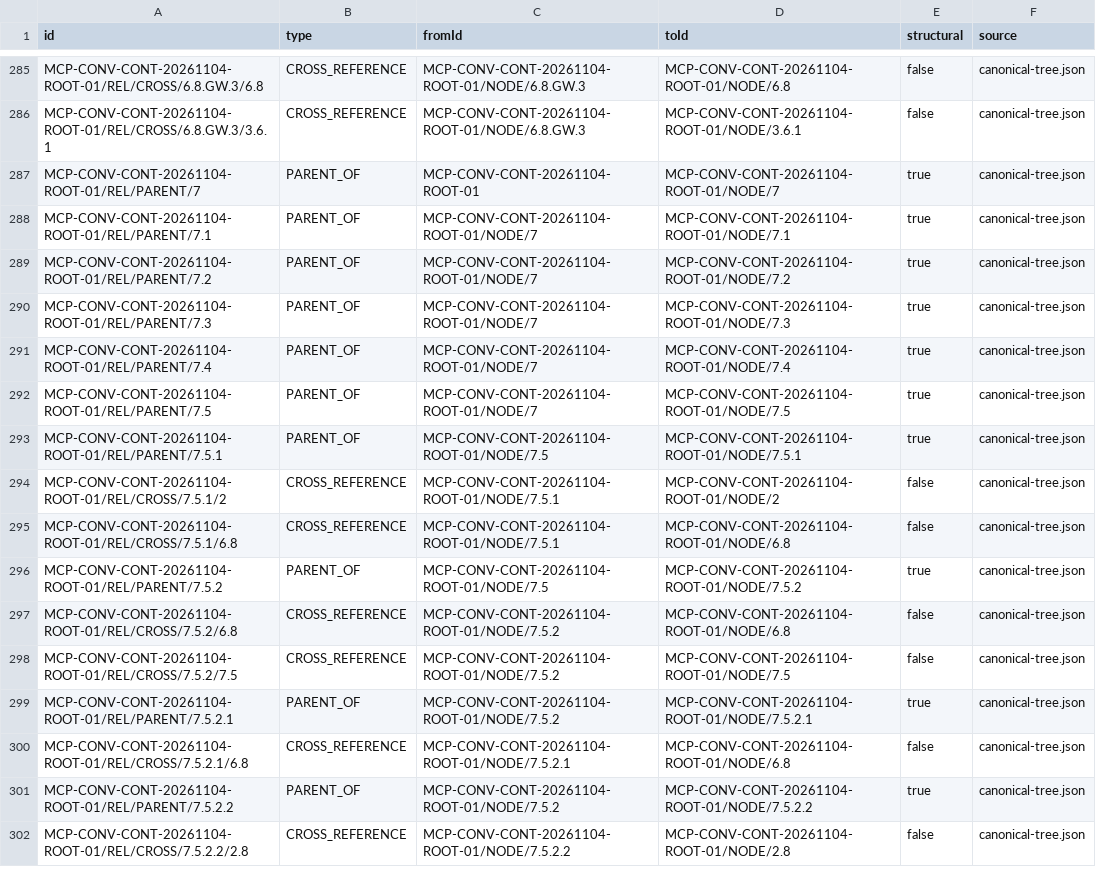
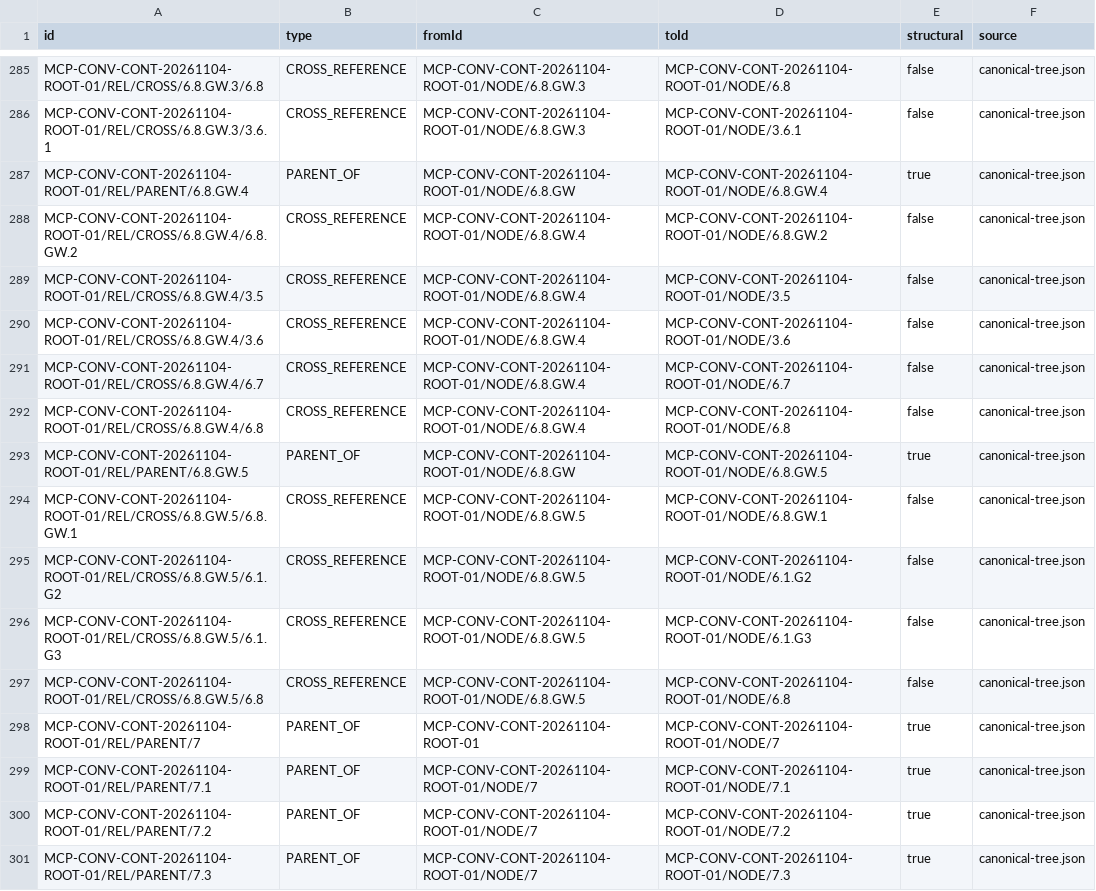
Before and after one commit to Patricked-code/MCP, a CSV file: docs/governance/conversation-continuity/continuity-relation-matrix.csv, drawn as a sheet; only a part is shown, gaps mark what is left out; the shorter side is filled out with more unchanged rows; the diff names each change by its address in the sheet, - before the commit and + after, or states it on an @@ line.

Commit message:
docs(continuity): regenerate PR373 v1.7 matrices after production evidence audit

```diff
--- a/docs/governance/conversation-continuity/continuity-relation-matrix.csv
+++ b/docs/governance/conversation-continuity/continuity-relation-matrix.csv
+row 287: MCP-CONV-CONT-20261104-ROOT-01/REL/PARENT/6.8.GW.4 | PARENT_OF | MCP-CONV-CONT-20261104-ROOT-01/NODE/6.8.GW | MCP-CONV-CONT-20261104-ROOT-01/NODE/6.8.GW.4 | true | canonical-tree.json
+row 288: MCP-CONV-CONT-20261104-ROOT-01/REL/CROSS/6.8.GW.4/6.8.GW.2 | CROSS_REFERENCE | MCP-CONV-CONT-20261104-ROOT-01/NODE/6.8.GW.4 | MCP-CONV-CONT-20261104-ROOT-01/NODE/6.8.GW.2 | false | canonical-tree.json
+row 289: MCP-CONV-CONT-20261104-ROOT-01/REL/CROSS/6.8.GW.4/3.5 | CROSS_REFERENCE | MCP-CONV-CONT-20261104-ROOT-01/NODE/6.8.GW.4 | MCP-CONV-CONT-20261104-ROOT-01/NODE/3.5 | false | canonical-tree.json
+row 290: MCP-CONV-CONT-20261104-ROOT-01/REL/CROSS/6.8.GW.4/3.6 | CROSS_REFERENCE | MCP-CONV-CONT-20261104-ROOT-01/NODE/6.8.GW.4 | MCP-CONV-CONT-20261104-ROOT-01/NODE/3.6 | false | canonical-tree.json
+row 291: MCP-CONV-CONT-20261104-ROOT-01/REL/CROSS/6.8.GW.4/6.7 | CROSS_REFERENCE | MCP-CONV-CONT-20261104-ROOT-01/NODE/6.8.GW.4 | MCP-CONV-CONT-20261104-ROOT-01/NODE/6.7 | false | canonical-tree.json
+row 292: MCP-CONV-CONT-20261104-ROOT-01/REL/CROSS/6.8.GW.4/6.8 | CROSS_REFERENCE | MCP-CONV-CONT-20261104-ROOT-01/NODE/6.8.GW.4 | MCP-CONV-CONT-20261104-ROOT-01/NODE/6.8 | false | canonical-tree.json
+row 293: MCP-CONV-CONT-20261104-ROOT-01/REL/PARENT/6.8.GW.5 | PARENT_OF | MCP-CONV-CONT-20261104-ROOT-01/NODE/6.8.GW | MCP-CONV-CONT-20261104-ROOT-01/NODE/6.8.GW.5 | true | canonical-tree.json
+row 294: MCP-CONV-CONT-20261104-ROOT-01/REL/CROSS/6.8.GW.5/6.8.GW.1 | CROSS_REFERENCE | MCP-CONV-CONT-20261104-ROOT-01/NODE/6.8.GW.5 | MCP-CONV-CONT-20261104-ROOT-01/NODE/6.8.GW.1 | false | canonical-tree.json
+row 295: MCP-CONV-CONT-20261104-ROOT-01/REL/CROSS/6.8.GW.5/6.1.G2 | CROSS_REFERENCE | MCP-CONV-CONT-20261104-ROOT-01/NODE/6.8.GW.5 | MCP-CONV-CONT-20261104-ROOT-01/NODE/6.1.G2 | false | canonical-tree.json
+row 296: MCP-CONV-CONT-20261104-ROOT-01/REL/CROSS/6.8.GW.5/6.1.G3 | CROSS_REFERENCE | MCP-CONV-CONT-20261104-ROOT-01/NODE/6.8.GW.5 | MCP-CONV-CONT-20261104-ROOT-01/NODE/6.1.G3 | false | canonical-tree.json
+row 297: MCP-CONV-CONT-20261104-ROOT-01/REL/CROSS/6.8.GW.5/6.8 | CROSS_REFERENCE | MCP-CONV-CONT-20261104-ROOT-01/NODE/6.8.GW.5 | MCP-CONV-CONT-20261104-ROOT-01/NODE/6.8 | false | canonical-tree.json
```
